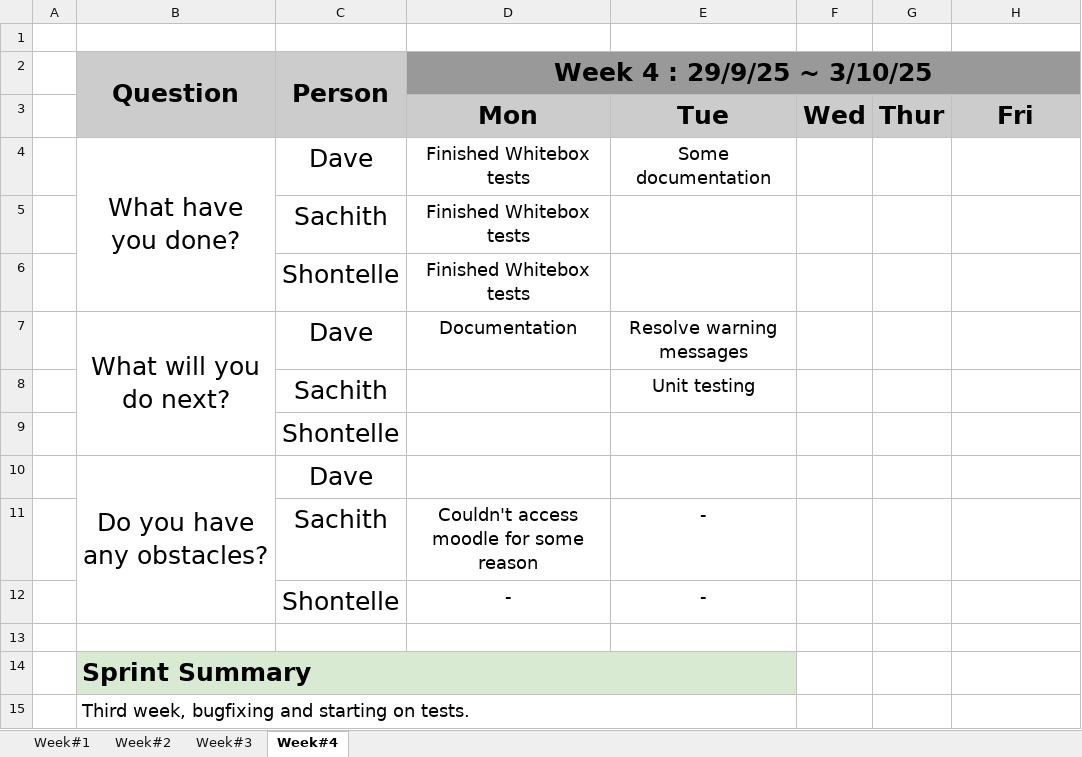
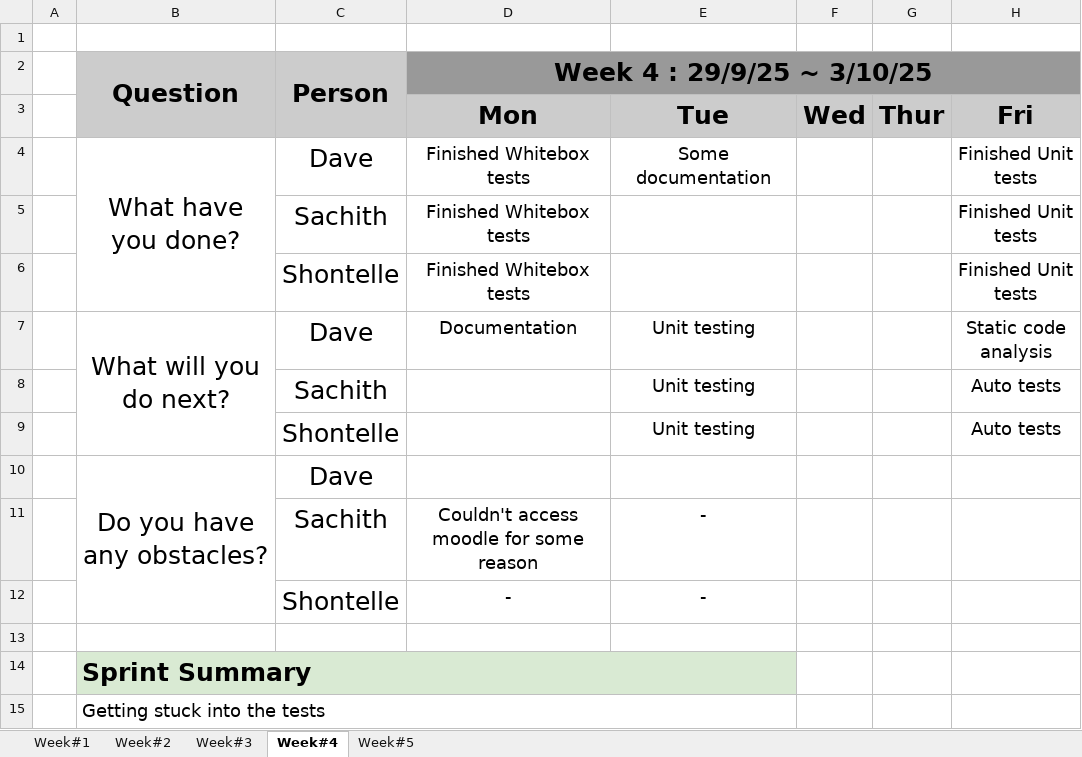
Before and after one commit to DavidSushames/LibraryApp, an Excel workbook: DailyStandupMeeting.xlsx, sheet Week#4, drawn as a sheet; values as stored, in another font and other column widths than the file's, no borders; removed rows and columns are numbered as before the commit, all else as after; the diff names each change by its address in the sheet, - before the commit and + after, or states it on an @@ line.

```diff
--- a/DailyStandupMeeting.xlsx (sheet Week#4)
+++ b/DailyStandupMeeting.xlsx (sheet Week#4)
+sheet tab: Week#5
-H4:H6: (empty)
+H4:H6: Finished Unit tests
-E7: Resolve warning messages
+E7: Unit testing
-H7: (empty)
+H7: Static code analysis
-H8: (empty)
+H8: Auto tests
-row 9:  |  | Shontelle
+row 9:  |  | Shontelle |  | Unit testing |  |  | Auto tests
-B15 (Question): Third week, bugfixing and starting on tests.
+B15 (Question): Getting stuck into the tests
```
